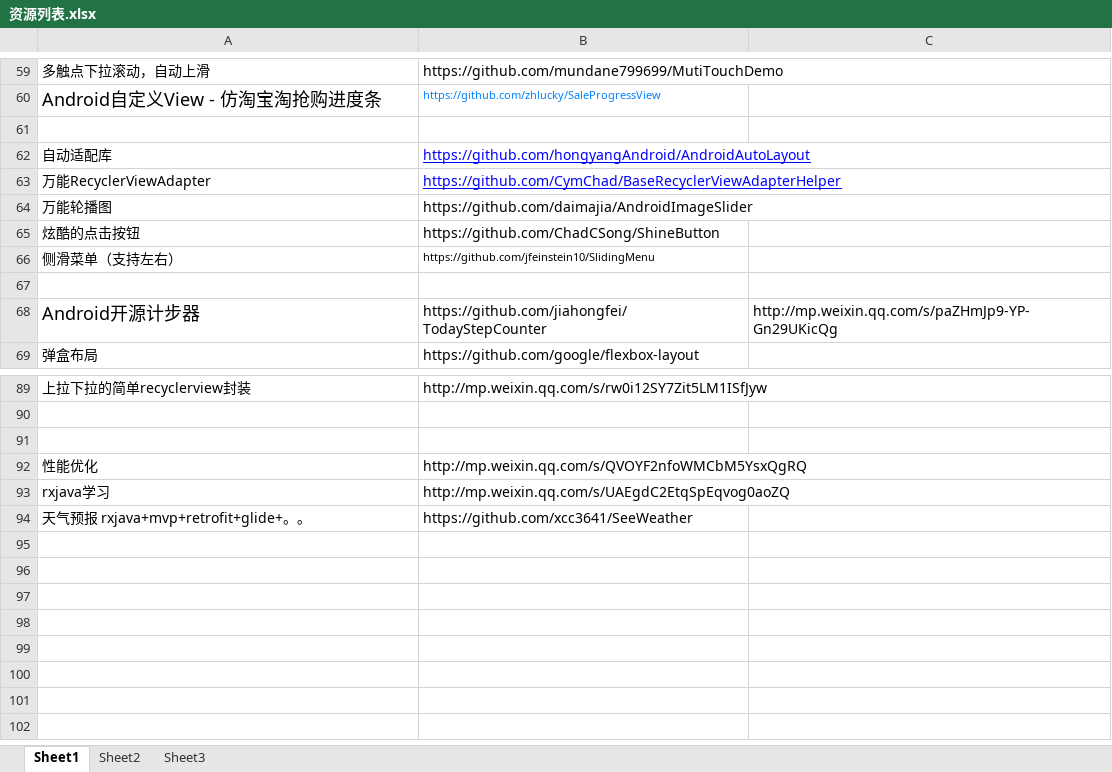
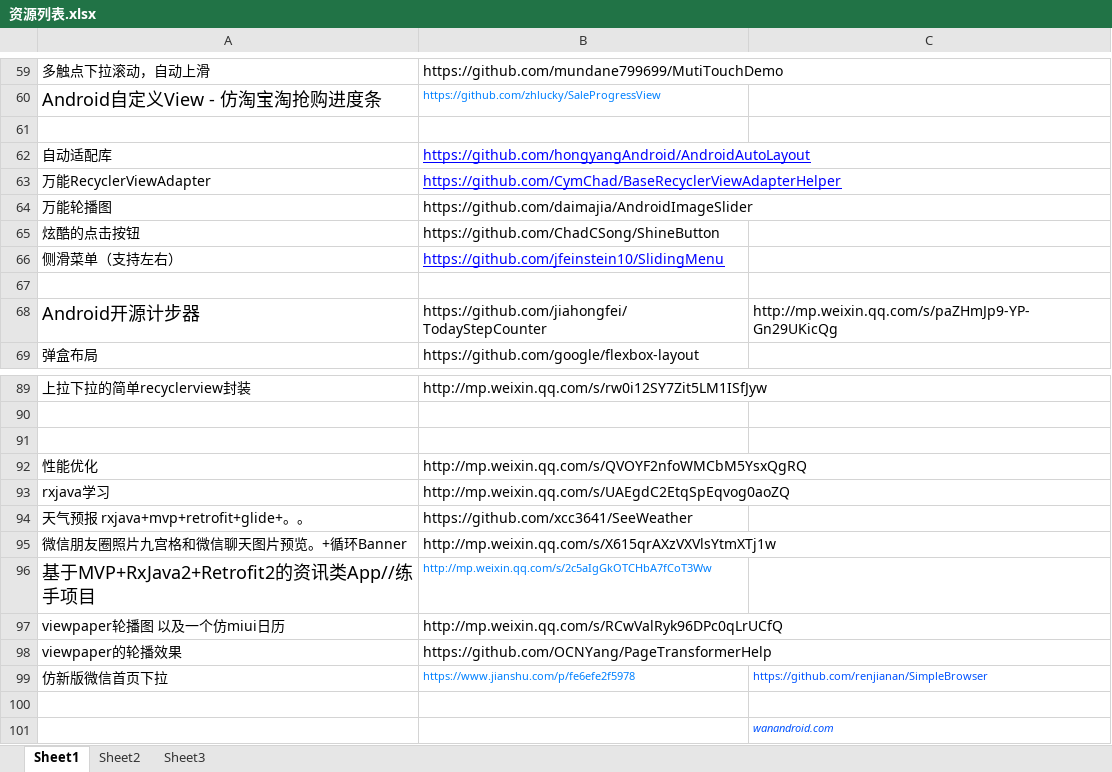
Before and after one commit to xiaogoudandan/daydaylearnning, an Excel workbook: 资源列表.xlsx, sheet Sheet1, drawn as a sheet; only a part is shown, gaps mark what is left out; values as stored, in another font and other column widths than the file's, no borders; the diff names each change by its address in the sheet, - before the commit and + after, or states it on an @@ line.

```diff
--- a/资源列表.xlsx (sheet Sheet1)
+++ b/资源列表.xlsx (sheet Sheet1)
@@ B66 underline: off → on, text colour: black → #0000FF, text size: larger @@
+row 95: 微信朋友圈照片九宫格和微信聊天图片预览。+循环Banner | http://mp.weixin.qq.com/s/X615qrAXzVXVlsYtmXTj1w
+row 96: 基于MVP+RxJava2+Retrofit2的资讯类App//练手项目 | http://mp.weixin.qq.com/s/2c5aIgGkOTCHbA7fCoT3Ww
+row 97: viewpaper轮播图 以及一个仿miui日历 | http://mp.weixin.qq.com/s/RCwValRyk96DPc0qLrUCfQ
+row 98: viewpaper的轮播效果 | https://github.com/OCNYang/PageTransformerHelp
+row 99: 仿新版微信首页下拉 | https://www.jianshu.com/p/fe6efe2f5978 | https://github.com/renjianan/SimpleBrowser
+row 100: (empty)
+row 101:  |  | wanandroid.com
```
Also changed, not shown: 43 other files.
